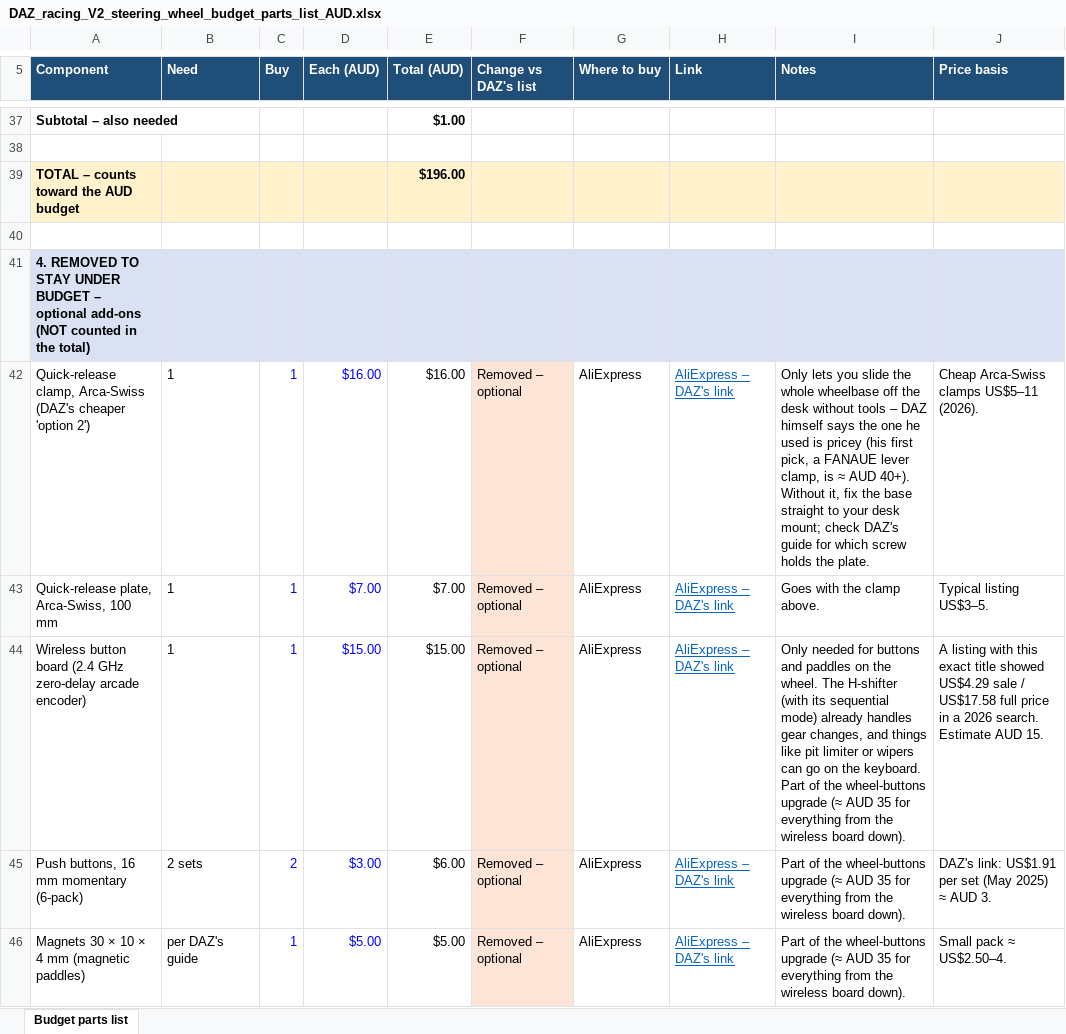
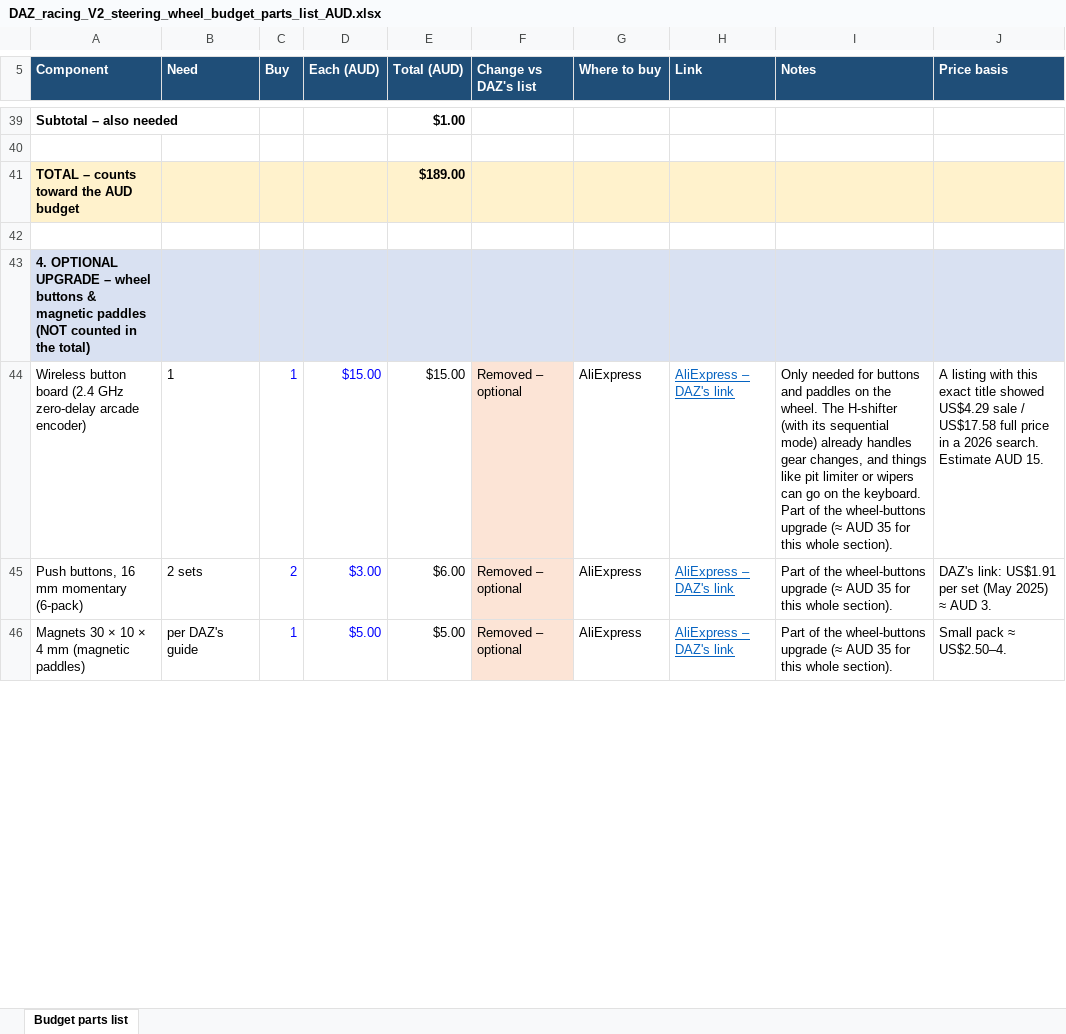
Before and after one commit to JustAdev742/Steering-wheel, an Excel workbook: parts-lists/DAZ_racing_V2_steering_wheel_budget_parts_list_AUD.xlsx, sheet Budget parts list, drawn as a sheet; only a part is shown, gaps mark what is left out; values as stored, in another font and other column widths than the file's, no borders; conditional formats not drawn; removed rows and columns are numbered as before the commit, all else as after; the diff covers the shown part only; the diff names each change by its address in the sheet, - before the commit and + after, or states it on an @@ line.

```diff
--- a/parts-lists/DAZ_racing_V2_steering_wheel_budget_parts_list_AUD.xlsx (sheet Budget parts list)
+++ b/parts-lists/DAZ_racing_V2_steering_wheel_budget_parts_list_AUD.xlsx (sheet Budget parts list)
-E41 (Total (AUD)): $196.00
+E41 (Total (AUD)): $189.00
-A43 (Component): 4. REMOVED TO STAY UNDER BUDGET – optional add-ons (NOT counted…
+A43 (Component): 4. OPTIONAL UPGRADE – wheel buttons & magnetic paddles (NOT counted…
-row 42: Quick-release clamp, Arca-Swiss (DAZ's cheaper 'option 2') | 1 | 1 | $16.00 | $16.00 | Removed – optional | AliExpress | AliExpress – DAZ's link | Only lets you slide the whole wheelbase off the desk without tools – DAZ himself says the one he used is pricey (his first pick, a FANAUE lever clamp, is ≈ AUD 40+). Without it, fix the base straight to your desk mount; check DAZ's guide for which screw holds the plate. | Cheap Arca-Swiss clamps US$5–11 (2026).
-row 43: Quick-release plate, Arca-Swiss, 100 mm | 1 | 1 | $7.00 | $7.00 | Removed – optional | AliExpress | AliExpress – DAZ's link | Goes with the clamp above. | Typical listing US$3–5.
-I44 (Notes): …35 for everything from the wireless board down).
+I44 (Notes): …35 for this whole section).
-I45:I46 (Notes): …35 for everything from the wireless board down).
+I45:I46 (Notes): …35 for this whole section).
```
Also changed, not shown: 6 added rows, 3 removed rows and 8 edited cells elsewhere in this sheet, formulas that keep their value, parts-lists/DAZ-racing_pedal_set_budget_parts_list_AUD.xlsx, parts-lists/DAZ_projects_shifter_V2_budget_parts_list_AUD.xlsx, 1 other file.
